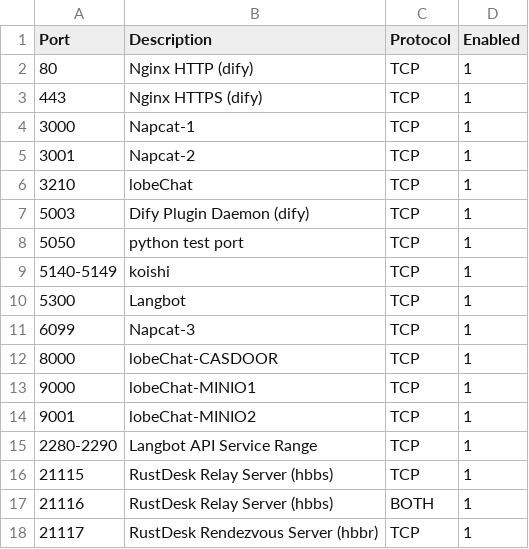
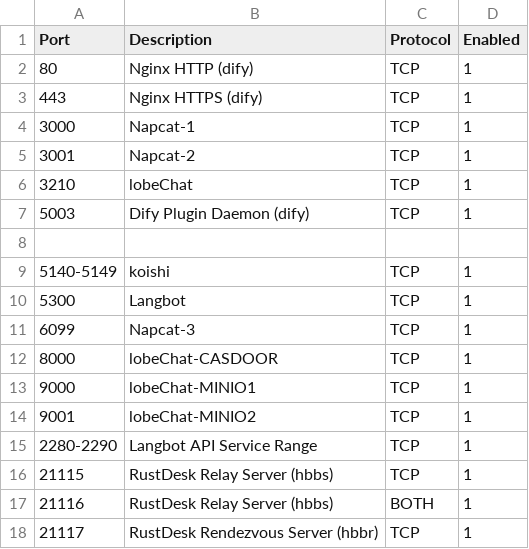
Before and after one commit to Wedjat98/WindowsServerFirewallPortManagerShell, a CSV file: ports.csv, drawn as a sheet; the diff names each change by its address in the sheet, - before the commit and + after, or states it on an @@ line.

Commit message:
chore: update .gitignore and clean up ports.csv
- Add *.csv and ports.csv to .gitignore to prevent tracking of CSV files.
- Remove an empty line in ports.csv for cleaner formatting.

```diff
--- a/ports.csv
+++ b/ports.csv
-row 8: 5050 | python test port | TCP | 1
+row 8: (empty)
```
Also changed, not shown: 1 other file.
